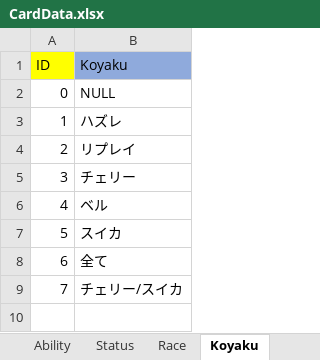
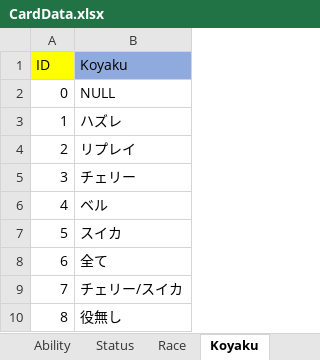
Before and after one commit to shimura0207/3DTest, an Excel workbook: Assets/Resources/MasterData/CardData.xlsx, sheet Koyaku, drawn as a sheet; values as stored, in another font and other column widths than the file's, no borders; the diff names each change by its address in the sheet, - before the commit and + after, or states it on an @@ line.

Commit message:
Update CardData.xlsx

```diff
--- a/Assets/Resources/MasterData/CardData.xlsx (sheet Koyaku)
+++ b/Assets/Resources/MasterData/CardData.xlsx (sheet Koyaku)
+row 10: 8 | 役無し
```
